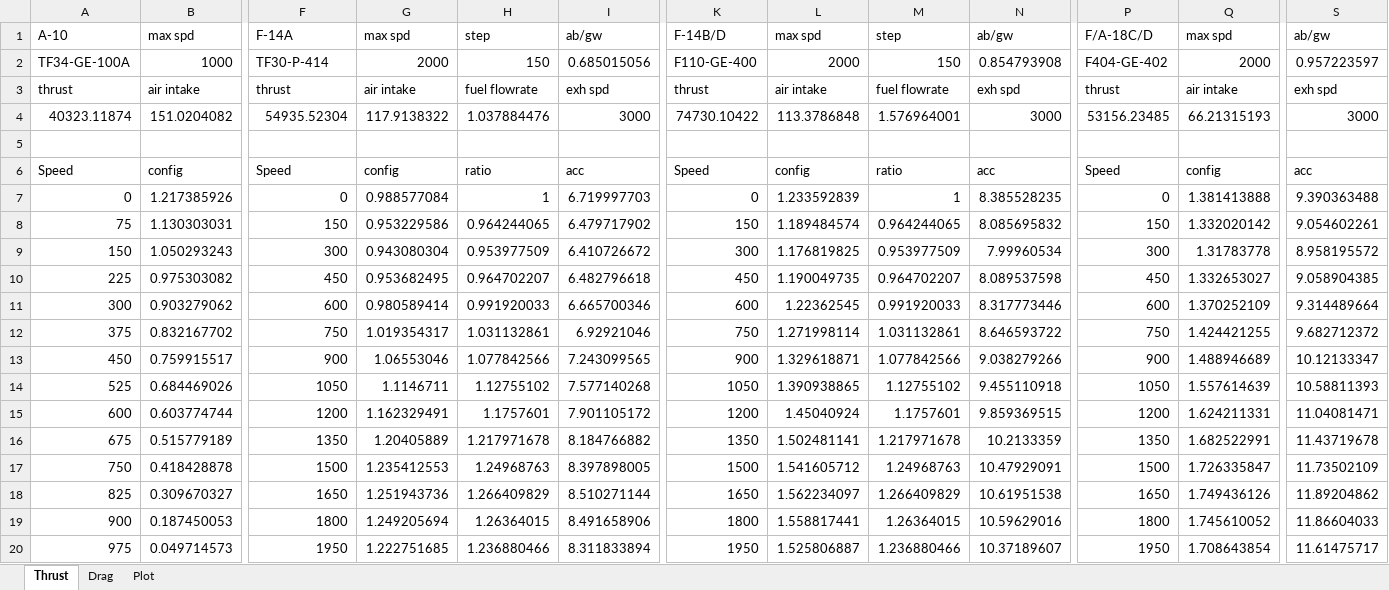
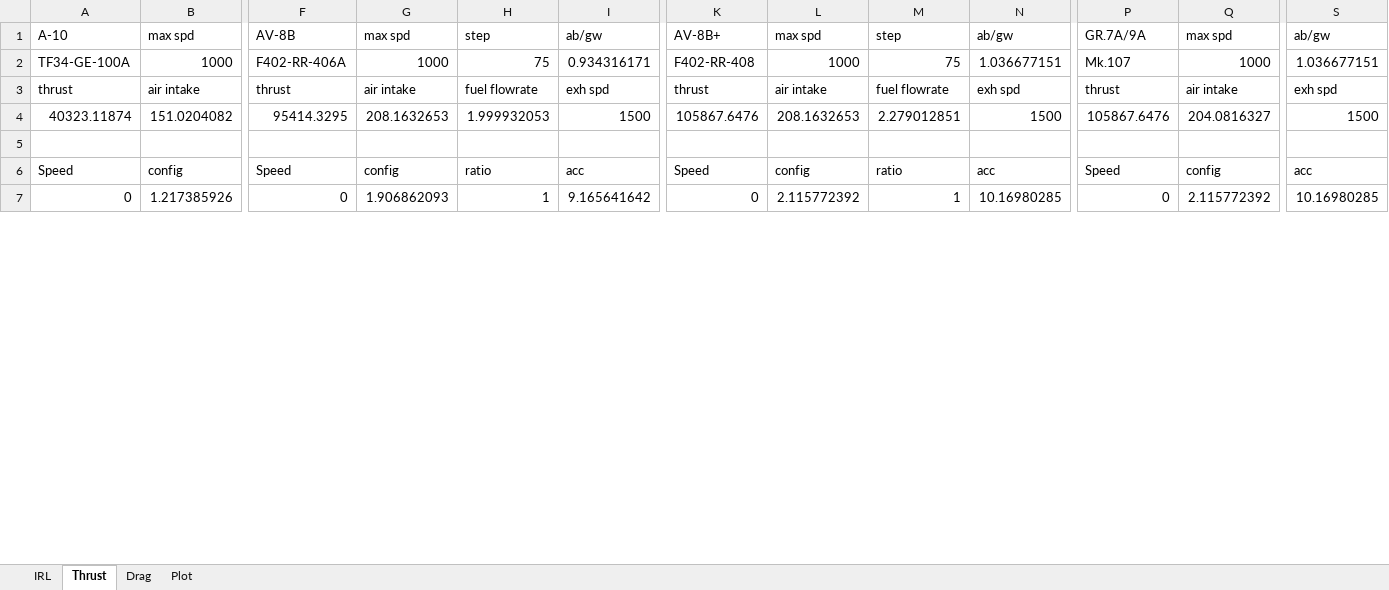
Before and after one commit to mgkid3310/REBalanced, an Excel workbook: REB Engine Profile.xlsx, sheet Thrust, drawn as a sheet; only a part is shown, gaps mark what is left out; values as stored, in another font and other column widths than the file's, no borders; removed rows and columns are numbered as before the commit, all else as after; rows hold the shown columns only; the diff covers the shown part only; the diff names each change by its address in the sheet, - before the commit and + after, or states it on an @@ line.

Commit message:
merge excel files

```diff
--- a/REB Engine Profile.xlsx (sheet Thrust)
+++ b/REB Engine Profile.xlsx (sheet Thrust)
+sheet tab: IRL
-F1: F-14A
+F1: AV-8B
-K1: F-14B/D
+K1: AV-8B+
-P1: F/A-18C/D
+P1: GR.7A/9A
-row 2: TF34-GE-100A | 1000 | TF30-P-414 | 2000 | 150 | 0.685015056 | F110-GE-400 | 2000 | 150 | 0.854793908 | F404-GE-402 | 2000 | 0.957223597
+row 2: TF34-GE-100A | 1000 | F402-RR-406A | 1000 | 75 | 0.934316171 | F402-RR-408 | 1000 | 75 | 1.036677151 | Mk.107 | 1000 | 1.036677151
-row 4: 40323.11874 | 151.0204082 | 54935.52304 | 117.9138322 | 1.037884476 | 3000 | 74730.10422 | 113.3786848 | 1.576964001 | 3000 | 53156.23485 | 66.21315193 | 3000
+row 4: 40323.11874 | 151.0204082 | 95414.3295 | 208.1632653 | 1.999932053 | 1500 | 105867.6476 | 208.1632653 | 2.279012851 | 1500 | 105867.6476 | 204.0816327 | 1500
-G7: 0.988577084
+G7: 1.906862093
-I7: 6.719997703
+I7: 9.165641642
-L7: 1.233592839
+L7: 2.115772392
-N7: 8.385528235
+N7: 10.16980285
-Q7: 1.381413888
+Q7: 2.115772392
-S7: 9.390363488
+S7: 10.16980285
-row 8: 75 | 1.130303031 | 150 | 0.953229586 | 0.964244065 | 6.479717902 | 150 | 1.189484574 | 0.964244065 | 8.085695832 | 150 | 1.332020142 | 9.054602261
-row 9: 150 | 1.050293243 | 300 | 0.943080304 | 0.953977509 | 6.410726672 | 300 | 1.176819825 | 0.953977509 | 7.99960534 | 300 | 1.31783778 | 8.958195572
-row 10: 225 | 0.975303082 | 450 | 0.953682495 | 0.964702207 | 6.482796618 | 450 | 1.190049735 | 0.964702207 | 8.089537598 | 450 | 1.332653027 | 9.058904385
-row 11: 300 | 0.903279062 | 600 | 0.980589414 | 0.991920033 | 6.665700346 | 600 | 1.22362545 | 0.991920033 | 8.317773446 | 600 | 1.370252109 | 9.314489664
-row 12: 375 | 0.832167702 | 750 | 1.019354317 | 1.031132861 | 6.92921046 | 750 | 1.271998114 | 1.031132861 | 8.646593722 | 750 | 1.424421255 | 9.682712372
-row 13: 450 | 0.759915517 | 900 | 1.06553046 | 1.077842566 | 7.243099565 | 900 | 1.329618871 | 1.077842566 | 9.038279266 | 900 | 1.488946689 | 10.12133347
-row 14: 525 | 0.684469026 | 1050 | 1.1146711 | 1.12755102 | 7.577140268 | 1050 | 1.390938865 | 1.12755102 | 9.455110918 | 1050 | 1.557614639 | 10.58811393
-row 15: 600 | 0.603774744 | 1200 | 1.162329491 | 1.1757601 | 7.901105172 | 1200 | 1.45040924 | 1.1757601 | 9.859369515 | 1200 | 1.624211331 | 11.04081471
-row 16: 675 | 0.515779189 | 1350 | 1.20405889 | 1.217971678 | 8.184766882 | 1350 | 1.502481141 | 1.217971678 | 10.2133359 | 1350 | 1.682522991 | 11.43719678
-row 17: 750 | 0.418428878 | 1500 | 1.235412553 | 1.24968763 | 8.397898005 | 1500 | 1.541605712 | 1.24968763 | 10.47929091 | 1500 | 1.726335847 | 11.73502109
-row 18: 825 | 0.309670327 | 1650 | 1.251943736 | 1.266409829 | 8.510271144 | 1650 | 1.562234097 | 1.266409829 | 10.61951538 | 1650 | 1.749436126 | 11.89204862
-row 19: 900 | 0.187450053 | 1800 | 1.249205694 | 1.26364015 | 8.491658906 | 1800 | 1.558817441 | 1.26364015 | 10.59629016 | 1800 | 1.745610052 | 11.86604033
-row 20: 975 | 0.049714573 | 1950 | 1.222751685 | 1.236880466 | 8.311833894 | 1950 | 1.525806887 | 1.236880466 | 10.37189607 | 1950 | 1.708643854 | 11.61475717
```
Also changed, not shown: 40 added rows, 27 removed rows and 15 edited cells elsewhere in this sheet, formulas that keep their value, charts or pictures, 1 other file.
